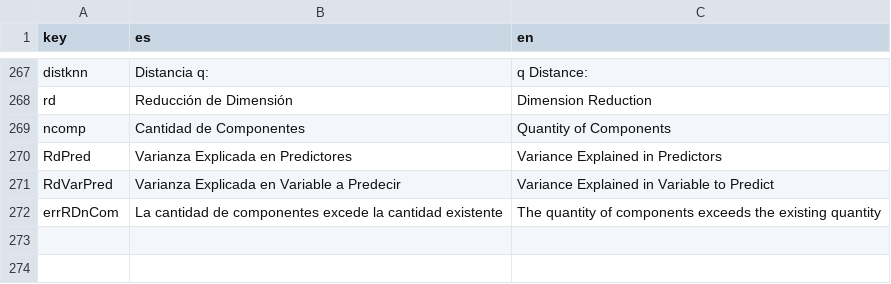
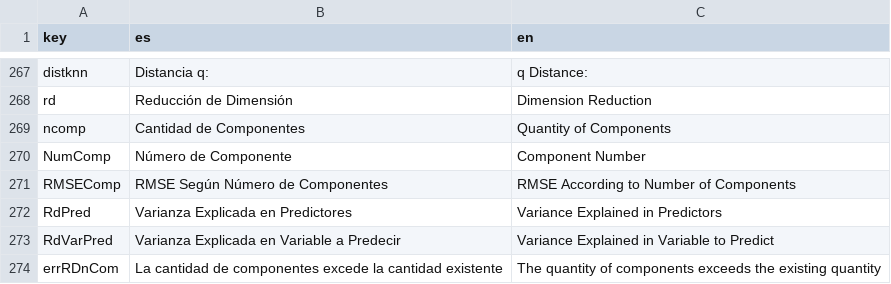
Before and after one commit to PROMiDAT/regressoR, a CSV file: inst/app/lang/diccionario.csv, drawn as a sheet; only a part is shown, gaps mark what is left out; the diff names each change by its address in the sheet, - before the commit and + after, or states it on an @@ line.

Commit message:
Gráfico RMSE Interactivo

```diff
--- a/inst/app/lang/diccionario.csv
+++ b/inst/app/lang/diccionario.csv
+row 270: NumComp | Número de Componente | Component Number
+row 271: RMSEComp | RMSE Según Número de Componentes | RMSE According to Number of Components
```
Also changed, not shown: 5 other files.
